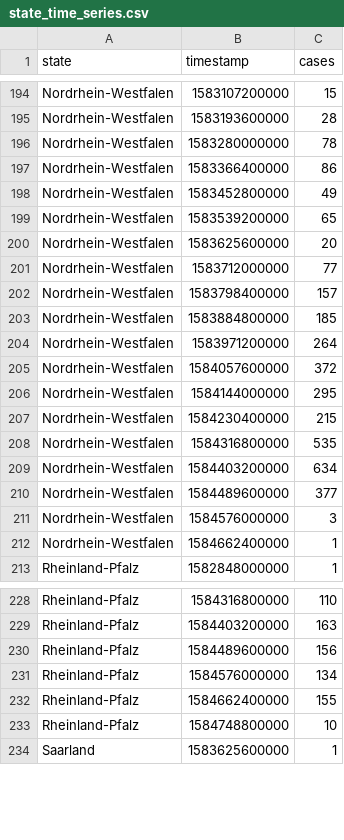
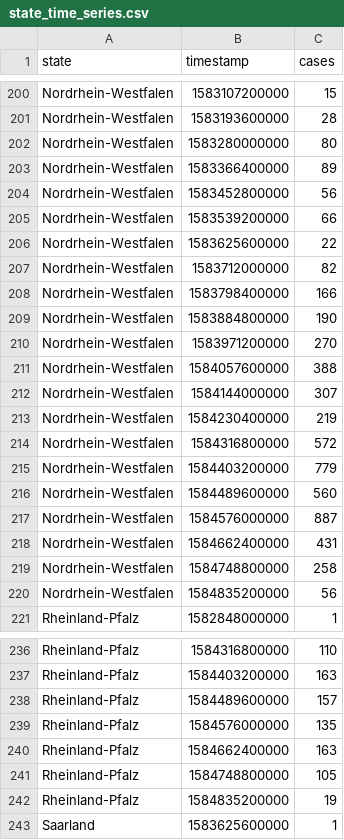
Before and after one commit to 3302-1/covid-19-ger-csv, a CSV file: state_time_series.csv, drawn as a sheet; only a part is shown, gaps mark what is left out; the diff covers the shown part only.

```diff
--- a/state_time_series.csv
+++ b/state_time_series.csv
@@ -195,19 +201,21 @@ Nordrhein-Westfalen,1583107200000,15
 Nordrhein-Westfalen,1583193600000,28
-Nordrhein-Westfalen,1583280000000,78
-Nordrhein-Westfalen,1583366400000,86
-Nordrhein-Westfalen,1583452800000,49
-Nordrhein-Westfalen,1583539200000,65
-Nordrhein-Westfalen,1583625600000,20
-Nordrhein-Westfalen,1583712000000,77
-Nordrhein-Westfalen,1583798400000,157
-Nordrhein-Westfalen,1583884800000,185
-Nordrhein-Westfalen,1583971200000,264
-Nordrhein-Westfalen,1584057600000,372
-Nordrhein-Westfalen,1584144000000,295
-Nordrhein-Westfalen,1584230400000,215
-Nordrhein-Westfalen,1584316800000,535
-Nordrhein-Westfalen,1584403200000,634
-Nordrhein-Westfalen,1584489600000,377
-Nordrhein-Westfalen,1584576000000,3
-Nordrhein-Westfalen,1584662400000,1
+Nordrhein-Westfalen,1583280000000,80
+Nordrhein-Westfalen,1583366400000,89
+Nordrhein-Westfalen,1583452800000,56
+Nordrhein-Westfalen,1583539200000,66
+Nordrhein-Westfalen,1583625600000,22
+Nordrhein-Westfalen,1583712000000,82
+Nordrhein-Westfalen,1583798400000,166
+Nordrhein-Westfalen,1583884800000,190
+Nordrhein-Westfalen,1583971200000,270
+Nordrhein-Westfalen,1584057600000,388
+Nordrhein-Westfalen,1584144000000,307
+Nordrhein-Westfalen,1584230400000,219
+Nordrhein-Westfalen,1584316800000,572
+Nordrhein-Westfalen,1584403200000,779
+Nordrhein-Westfalen,1584489600000,560
+Nordrhein-Westfalen,1584576000000,887
+Nordrhein-Westfalen,1584662400000,431
+Nordrhein-Westfalen,1584748800000,258
+Nordrhein-Westfalen,1584835200000,56
 Rheinland-Pfalz,1582848000000,1
@@ -229,6 +237,7 @@ Rheinland-Pfalz,1584316800000,110
 Rheinland-Pfalz,1584403200000,163
-Rheinland-Pfalz,1584489600000,156
-Rheinland-Pfalz,1584576000000,134
-Rheinland-Pfalz,1584662400000,155
-Rheinland-Pfalz,1584748800000,10
+Rheinland-Pfalz,1584489600000,157
+Rheinland-Pfalz,1584576000000,135
+Rheinland-Pfalz,1584662400000,163
+Rheinland-Pfalz,1584748800000,105
+Rheinland-Pfalz,1584835200000,19
 Saarland,1583625600000,1
```
Also changed, not shown: 10 added rows and 50 edited cells elsewhere in this file, city_reports.csv, 2 other files.
